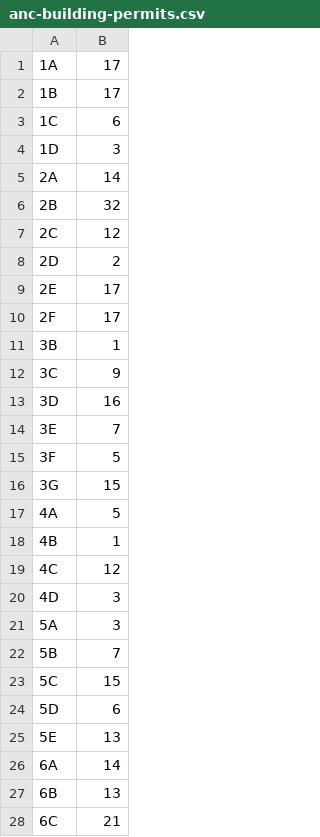
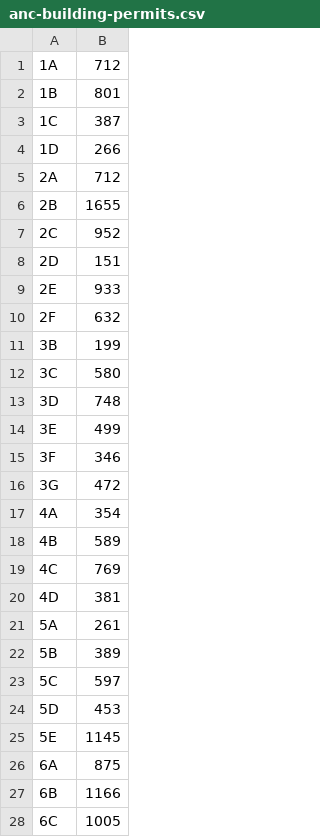
Before and after one commit to civictechdc/ancfinder, a CSV file: data/anc-building-permits.csv, drawn as a sheet; only a part is shown; the diff covers the shown part only.

```diff
--- a/data/anc-building-permits.csv
+++ b/data/anc-building-permits.csv
@@ -1,28 +1,28 @@
-1A,17
-1B,17
-1C,6
-1D,3
-2A,14
-2B,32
-2C,12
-2D,2
-2E,17
-2F,17
-3B,1
-3C,9
-3D,16
-3E,7
-3F,5
-3G,15
-4A,5
-4B,1
-4C,12
-4D,3
-5A,3
-5B,7
-5C,15
-5D,6
-5E,13
-6A,14
-6B,13
-6C,21
+1A,712
+1B,801
+1C,387
+1D,266
+2A,712
+2B,1655
+2C,952
+2D,151
+2E,933
+2F,632
+3B,199
+3C,580
+3D,748
+3E,499
+3F,346
+3G,472
+4A,354
+4B,589
+4C,769
+4D,381
+5A,261
+5B,389
+5C,597
+5D,453
+5E,1145
+6A,875
+6B,1166
+6C,1005
```
Also changed, not shown: 1 added row and 11 edited cells elsewhere in this file, data/smd-building-permits.csv, 3 other files.
